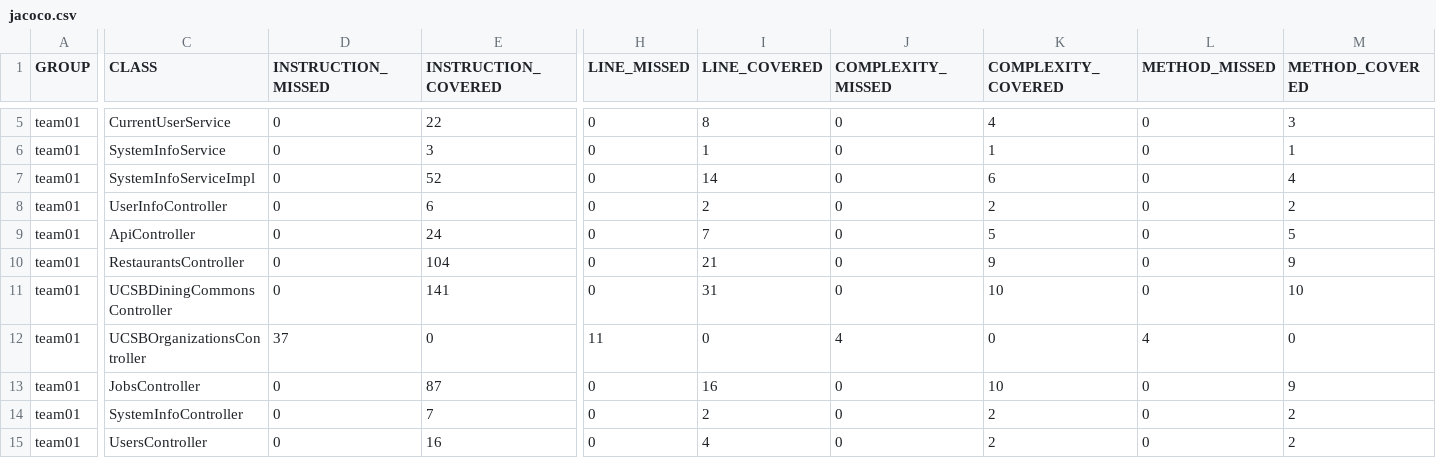
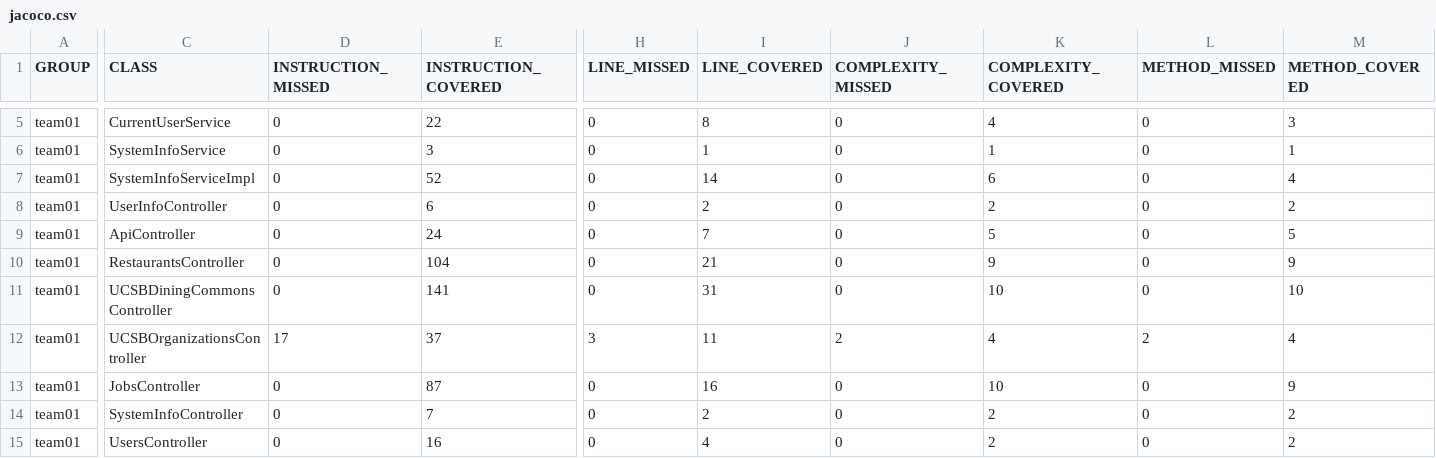
Before and after one commit to ucsb-cs156-s25/team01-s25-10, a CSV file: jacoco/jacoco.csv, drawn as a sheet; only a part is shown, gaps mark what is left out; the diff names each change by its address in the sheet, - before the commit and + after, or states it on an @@ line.

```diff
--- a/jacoco/jacoco.csv
+++ b/jacoco/jacoco.csv
-D12 (INSTRUCTION_MISSED): 37
+D12 (INSTRUCTION_MISSED): 17
-E12 (INSTRUCTION_COVERED): 0
+E12 (INSTRUCTION_COVERED): 37
-H12 (LINE_MISSED): 11
+H12 (LINE_MISSED): 3
-I12 (LINE_COVERED): 0
+I12 (LINE_COVERED): 11
-J12 (COMPLEXITY_MISSED): 4
+J12 (COMPLEXITY_MISSED): 2
-K12 (COMPLEXITY_COVERED): 0
+K12 (COMPLEXITY_COVERED): 4
-L12 (METHOD_MISSED): 4
+L12 (METHOD_MISSED): 2
-M12 (METHOD_COVERED): 0
+M12 (METHOD_COVERED): 4
```
Also changed, not shown: 7 other files.
